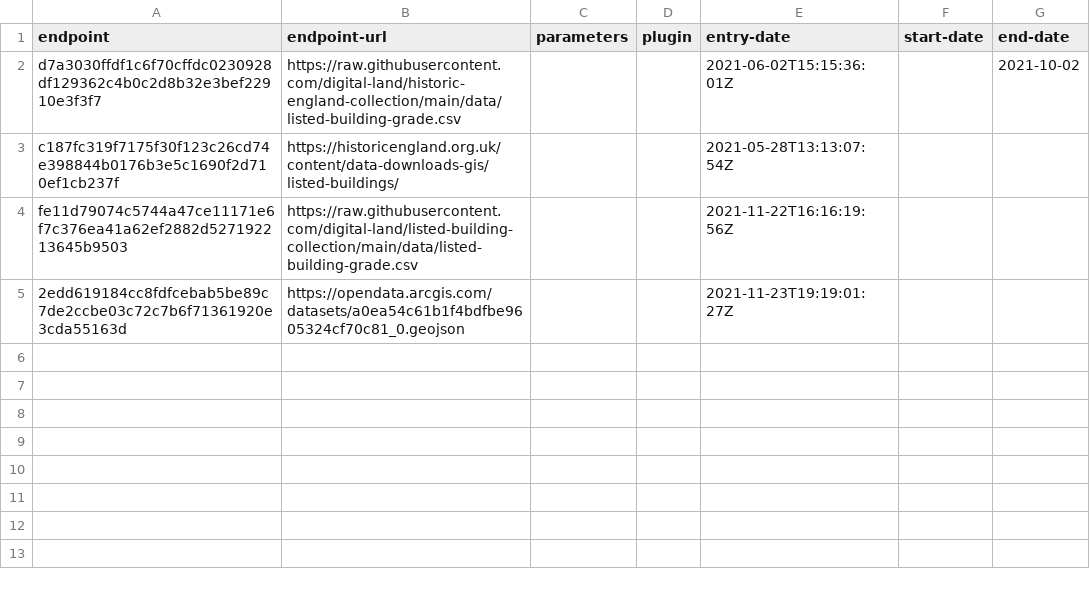
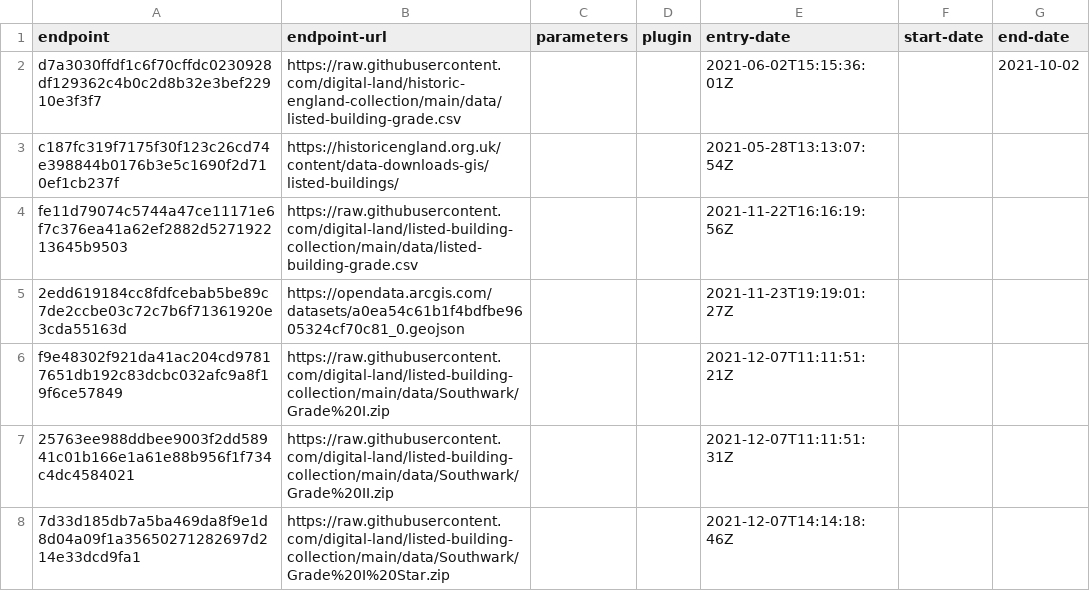
Before and after one commit to digital-land/listed-building-collection, a CSV file: collection/endpoint.csv, drawn as a sheet; the diff names each change by its address in the sheet, - before the commit and + after, or states it on an @@ line.

Commit message:
Added Southwark sources

```diff
--- a/collection/endpoint.csv
+++ b/collection/endpoint.csv
+row 6: f9e48302f921da41ac204cd97817651db192c83dcbc032afc9a8f19f6ce57849 | https://raw.githubusercontent.com/digital-land/listed-building-collection/main/data/Southwark/Grade%20I.zip |  |  | 2021-12-07T11:11:51:21Z
+row 7: 25763ee988ddbee9003f2dd58941c01b166e1a61e88b956f1f734c4dc4584021 | https://raw.githubusercontent.com/digital-land/listed-building-collection/main/data/Southwark/Grade%20II.zip |  |  | 2021-12-07T11:11:51:31Z
+row 8: 7d33d185db7a5ba469da8f9e1d8d04a09f1a35650271282697d214e33dcd9fa1 | https://raw.githubusercontent.com/digital-land/listed-building-collection/main/data/Southwark/Grade%20I%20Star.zip |  |  | 2021-12-07T14:14:18:46Z
```
Also changed, not shown: collection/source.csv.
